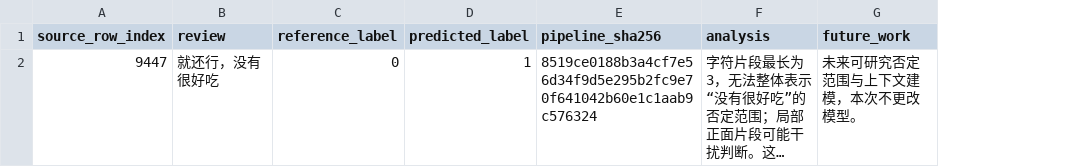
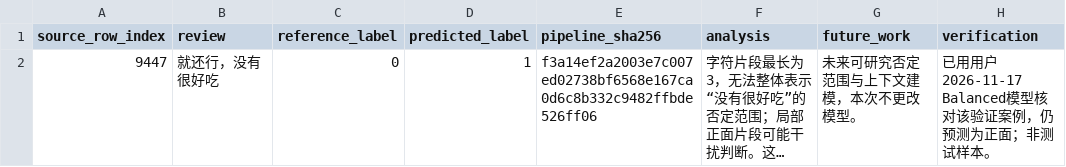
Before and after one commit to a0070513/MealRadar, a CSV file: reports/error_analysis.csv, drawn as a sheet; long unchanged cells end in …; the diff names each change by its address in the sheet, - before the commit and + after, or states it on an @@ line.

```diff
--- a/reports/error_analysis.csv
+++ b/reports/error_analysis.csv
+column H (verification), row 2: 已用用户2026-11-17 Balanced模型核对该验证案例，仍预测为正面；非测试样本。
-E2 (pipeline_sha256): 8519ce0188b3a4cf7e56d34f9d5e295b2fc9e70f641042b60e1c1aab9c576324
+E2 (pipeline_sha256): f3a14ef2a2003e7c007ed02738bf6568e167ca0d6c8b332c9482ffbde526ff06
```
Also changed, not shown: 20 other files.
